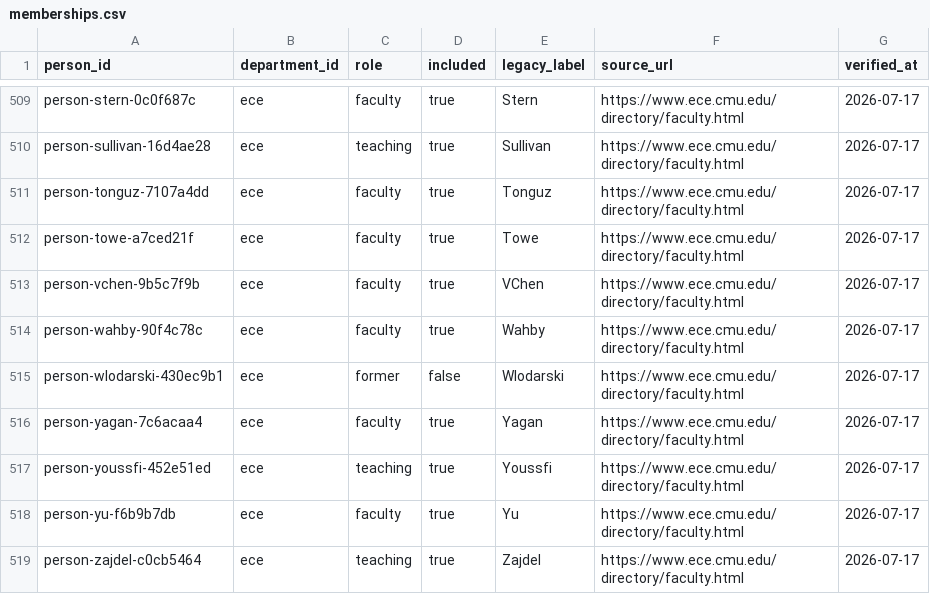
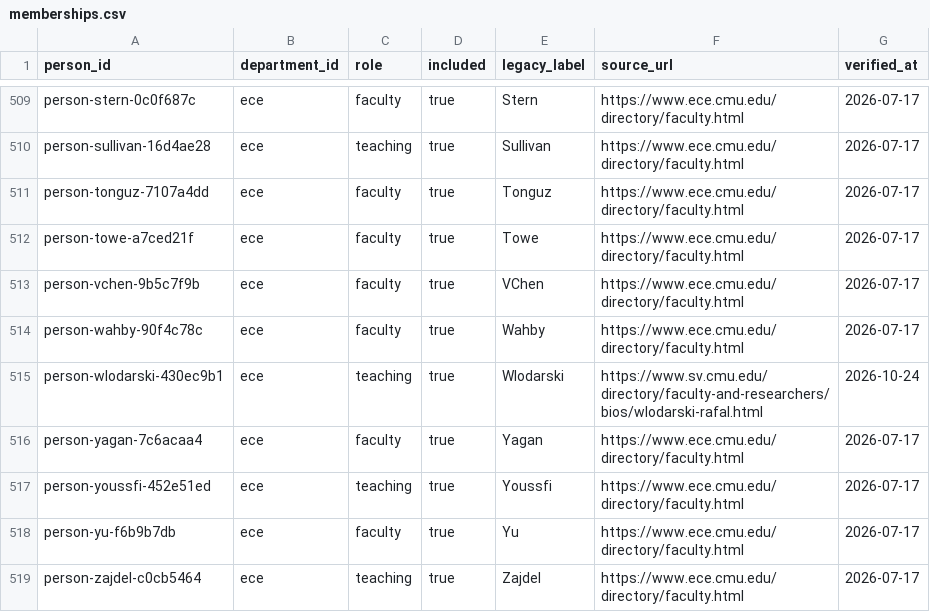
Before and after one commit to cmccomb/map-of-research, a CSV file: registry/memberships.csv, drawn as a sheet; only a part is shown, gaps mark what is left out.

Commit message:
Integrate evidence-backed primary departments across CMU schools

```diff
--- a/registry/memberships.csv
+++ b/registry/memberships.csv
@@ -514,3 +514,3 @@ person-vchen-9b5c7f9b,ece,faculty,true,VChen,https://www.ece.cmu.edu/directory/f
 person-wahby-90f4c78c,ece,faculty,true,Wahby,https://www.ece.cmu.edu/directory/faculty.html,2026-07-17
-person-wlodarski-430ec9b1,ece,former,false,Wlodarski,https://www.ece.cmu.edu/directory/faculty.html,2026-07-17
+person-wlodarski-430ec9b1,ece,teaching,true,Wlodarski,https://www.sv.cmu.edu/directory/faculty-and-researchers/bios/wlodarski-rafal.html,2026-10-24
 person-yagan-7c6acaa4,ece,faculty,true,Yagan,https://www.ece.cmu.edu/directory/faculty.html,2026-07-17
```
Also changed, not shown: 12 other files.
